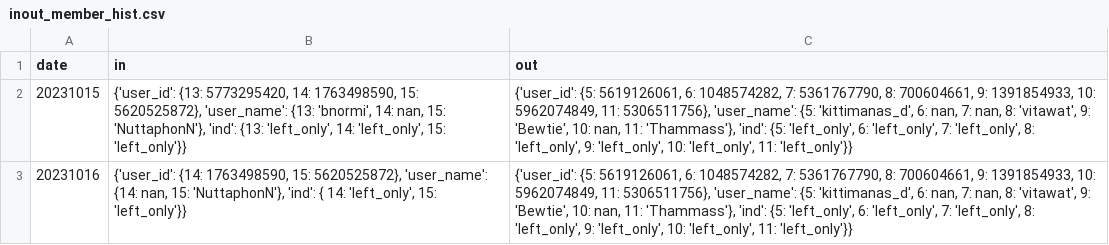
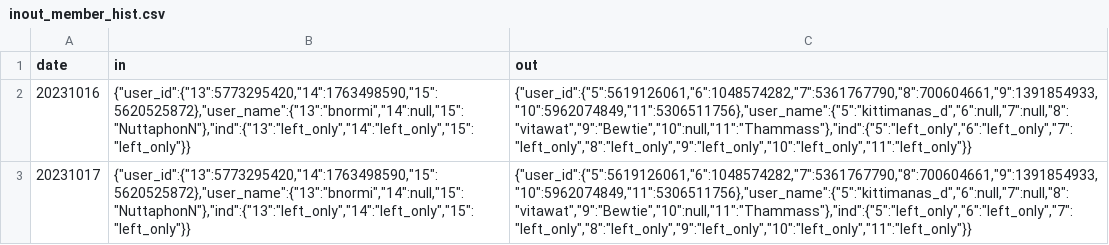
Before and after one commit to HoodyBoss/poc, a CSV file: telegram_bot/csv/inout_member_hist.csv, drawn as a sheet; removed rows and columns are numbered as before the commit, all else as after; the diff names each change by its address in the sheet, - before the commit and + after, or states it on an @@ line.

```diff
--- a/telegram_bot/csv/inout_member_hist.csv
+++ b/telegram_bot/csv/inout_member_hist.csv
-row 2: 20231015 | {'user_id': {13: 5773295420, 14: 1763498590, 15: 5620525872}, 'user_name': {13: 'bnormi', 14: nan, 15: 'NuttaphonN'}, 'ind': {13: 'left_only', 14: 'left_only', 15: 'left_only'}} | {'user_id': {5: 5619126061, 6: 1048574282, 7: 5361767790, 8: 700604661, 9: 1391854933, 10: 5962074849, 11: 5306511756}, 'user_name': {5: 'kittimanas_d', 6: nan, 7: nan, 8: 'vitawat', 9: 'Bewtie', 10: nan, 11: 'Thammass'}, 'ind': {5: 'left_only', 6: 'left_only', 7: 'left_only', 8: 'left_only', 9: 'left_only', 10: 'left_only', 11: 'left_only'}}
-B2 (in): {'user_id': {14: 1763498590, 15: 5620525872}, 'user_name': {14: nan, 15: 'NuttaphonN'}, 'ind': { 14: 'left_only', 15: 'left_only'}}
+B2 (in): {"user_id":{"13":5773295420,"14":1763498590,"15":5620525872},"user_name":{"13":"bnormi","14":null,"15":"NuttaphonN"},"ind":{"13":"left_only","14":"left_only","15":"left_only"}}
-C2 (out): {'user_id': {5: 5619126061, 6: 1048574282, 7: 5361767790, 8: 700604661, 9: 1391854933, 10: 5962074849, 11: 5306511756}, 'user_name': {5: 'kittimanas_d', 6: nan, 7: nan, 8: 'vitawat', 9: 'Bewtie', 10: nan, 11: 'Thammass'}, 'ind': {5: 'left_only', 6: 'left_only', 7: 'left_only', 8: 'left_only', 9: 'left_only', 10: 'left_only', 11: 'left_only'}}
+C2 (out): {"user_id":{"5":5619126061,"6":1048574282,"7":5361767790,"8":700604661,"9":1391854933,"10":5962074849,"11":5306511756},"user_name":{"5":"kittimanas_d","6":null,"7":null,"8":"vitawat","9":"Bewtie","10":null,"11":"Thammass"},"ind":{"5":"left_only","6":"left_only","7":"left_only","8":"left_only","9":"left_only","10":"left_only","11":"left_only"}}
+row 3: 20231017 | {"user_id":{"13":5773295420,"14":1763498590,"15":5620525872},"user_name":{"13":"bnormi","14":null,"15":"NuttaphonN"},"ind":{"13":"left_only","14":"left_only","15":"left_only"}} | {"user_id":{"5":5619126061,"6":1048574282,"7":5361767790,"8":700604661,"9":1391854933,"10":5962074849,"11":5306511756},"user_name":{"5":"kittimanas_d","6":null,"7":null,"8":"vitawat","9":"Bewtie","10":null,"11":"Thammass"},"ind":{"5":"left_only","6":"left_only","7":"left_only","8":"left_only","9":"left_only","10":"left_only","11":"left_only"}}
```
Also changed, not shown: 3 other files.
